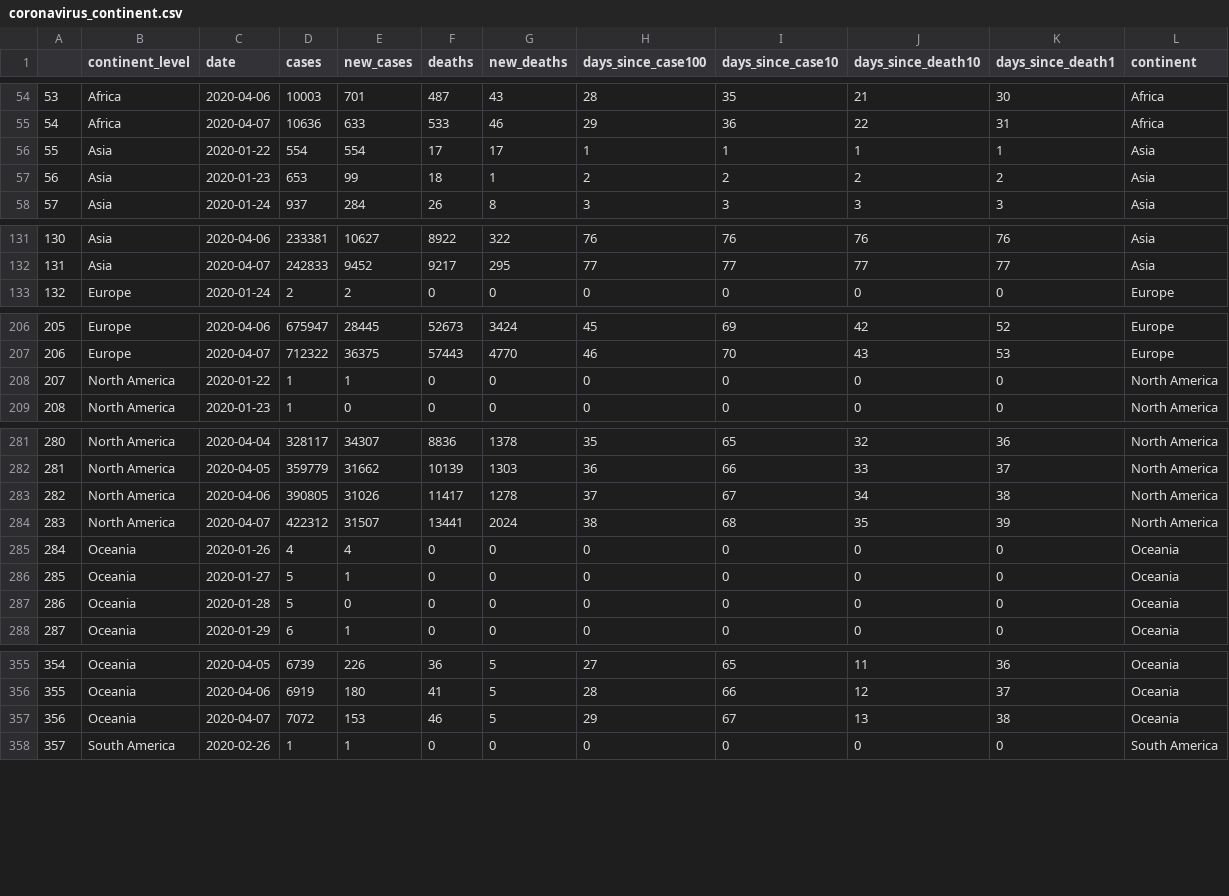
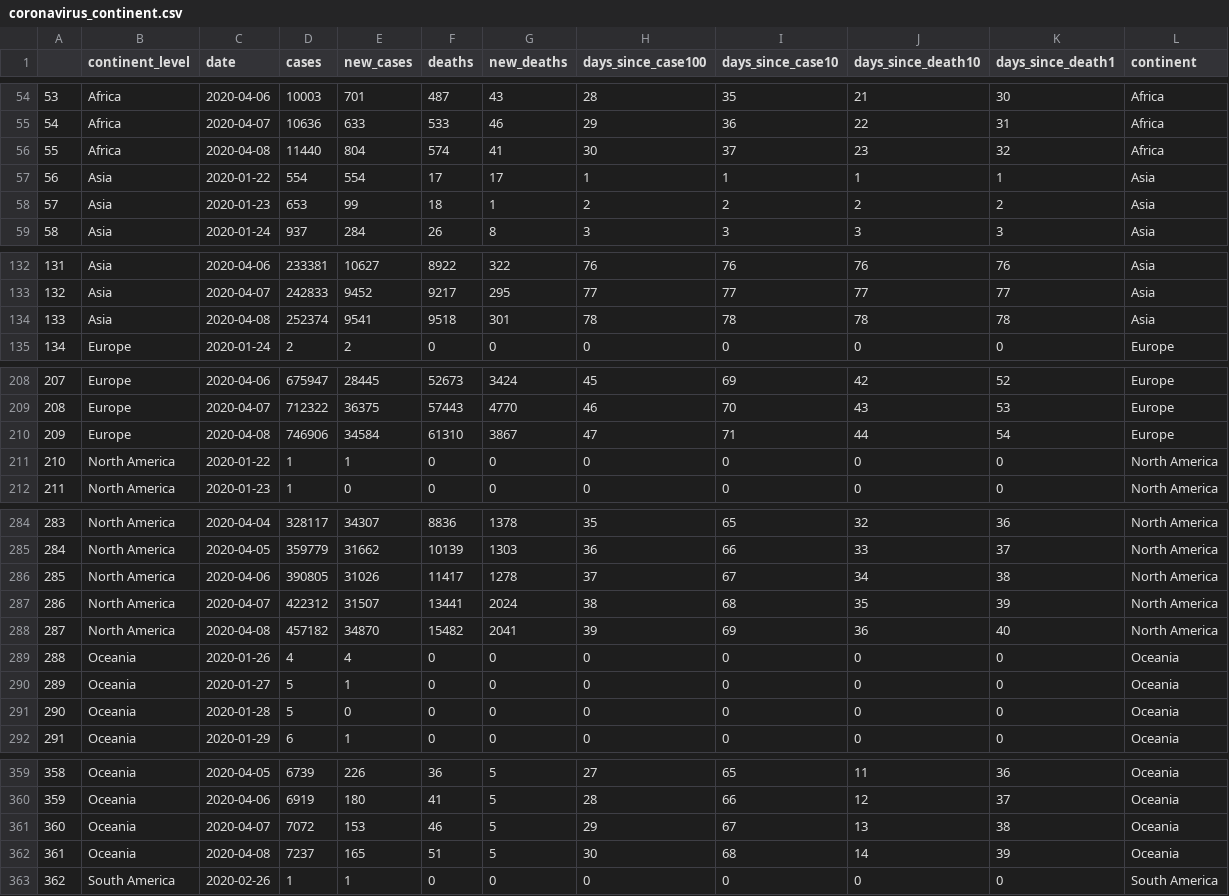
Before and after one commit to cristianrohr/covid19ARgentina, a CSV file: input_data/coronavirus_continent.csv, drawn as a sheet; only a part is shown, gaps mark what is left out; addresses are those after the commit; the diff covers the shown part only; the diff names each change by its address in the sheet, - before the commit and + after, or states it on an @@ line.

```diff
--- a/input_data/coronavirus_continent.csv
+++ b/input_data/coronavirus_continent.csv
+row 56: 55 | Africa | 2020-04-08 | 11440 | 804 | 574 | 41 | 30 | 37 | 23 | 32 | Africa
@@ column A renumbered between rows 57 and 404 @@
+row 134: 133 | Asia | 2020-04-08 | 252374 | 9541 | 9518 | 301 | 78 | 78 | 78 | 78 | Asia
+row 210: 209 | Europe | 2020-04-08 | 746906 | 34584 | 61310 | 3867 | 47 | 71 | 44 | 54 | Europe
+row 288: 287 | North America | 2020-04-08 | 457182 | 34870 | 15482 | 2041 | 39 | 69 | 36 | 40 | North America
+row 362: 361 | Oceania | 2020-04-08 | 7237 | 165 | 51 | 5 | 30 | 68 | 14 | 39 | Oceania
```
Also changed, not shown: 1 added row elsewhere in this file, input_data/argentina_data.csv, input_data/coronavirus_argentina.csv, 6 other files.
